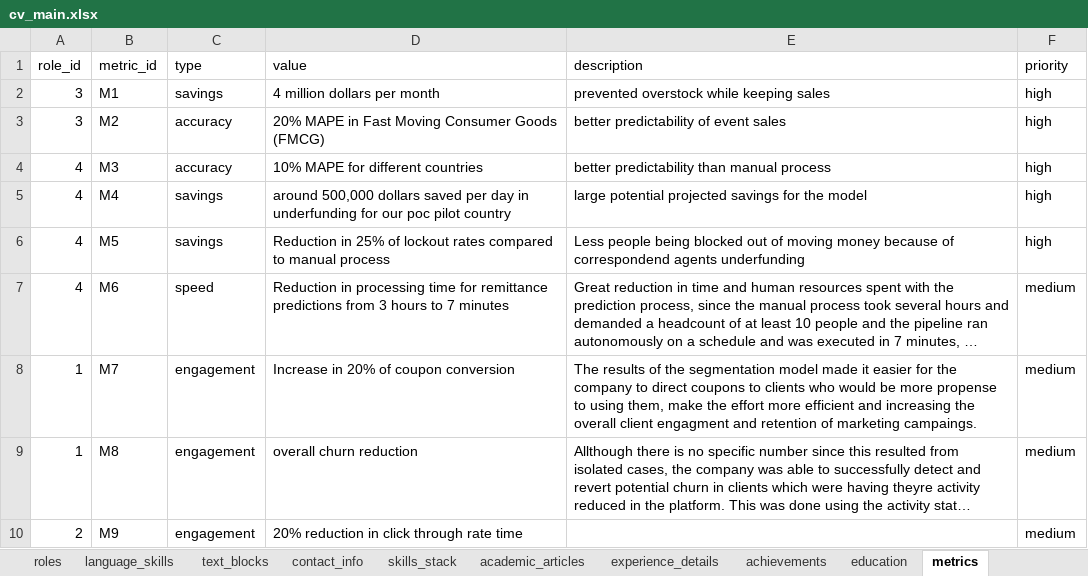
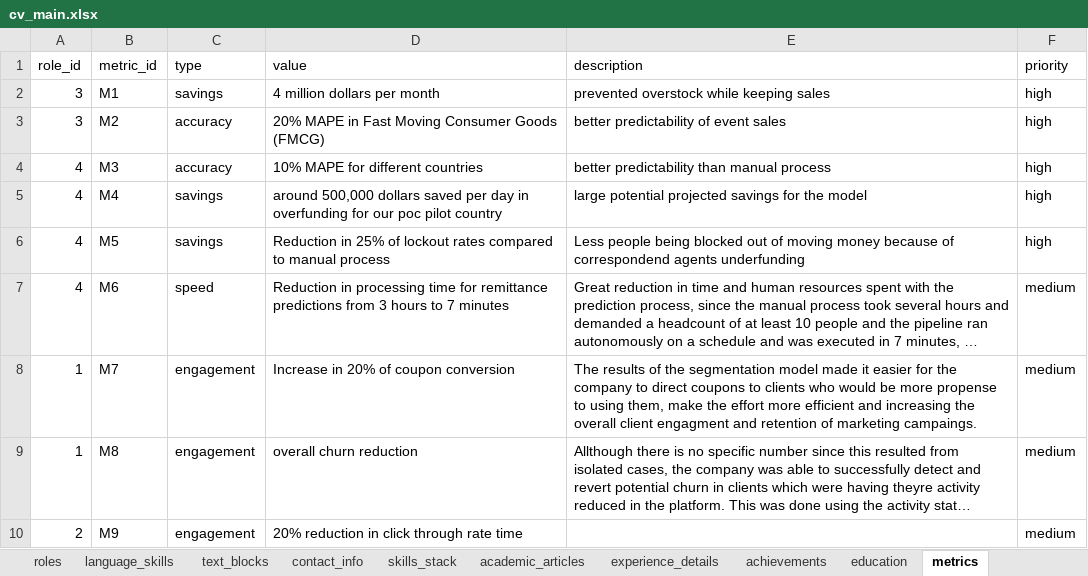
Before and after one commit to moraessaur/cv_english, an Excel workbook: data/cv_main.xlsx, sheet metrics, drawn as a sheet; long unchanged cells end in …; values as stored, in another font and other column widths than the file's, no borders; charts and pictures not drawn; the diff names each change by its address in the sheet, - before the commit and + after, or states it on an @@ line.

```diff
--- a/data/cv_main.xlsx (sheet metrics)
+++ b/data/cv_main.xlsx (sheet metrics)
-D5 (value): …day in underfunding for our…
+D5 (value): …day in overfunding for our…
```
Also changed, not shown: sheet skills_stack, data/cv_render_new.xlsx, 10 other files.
